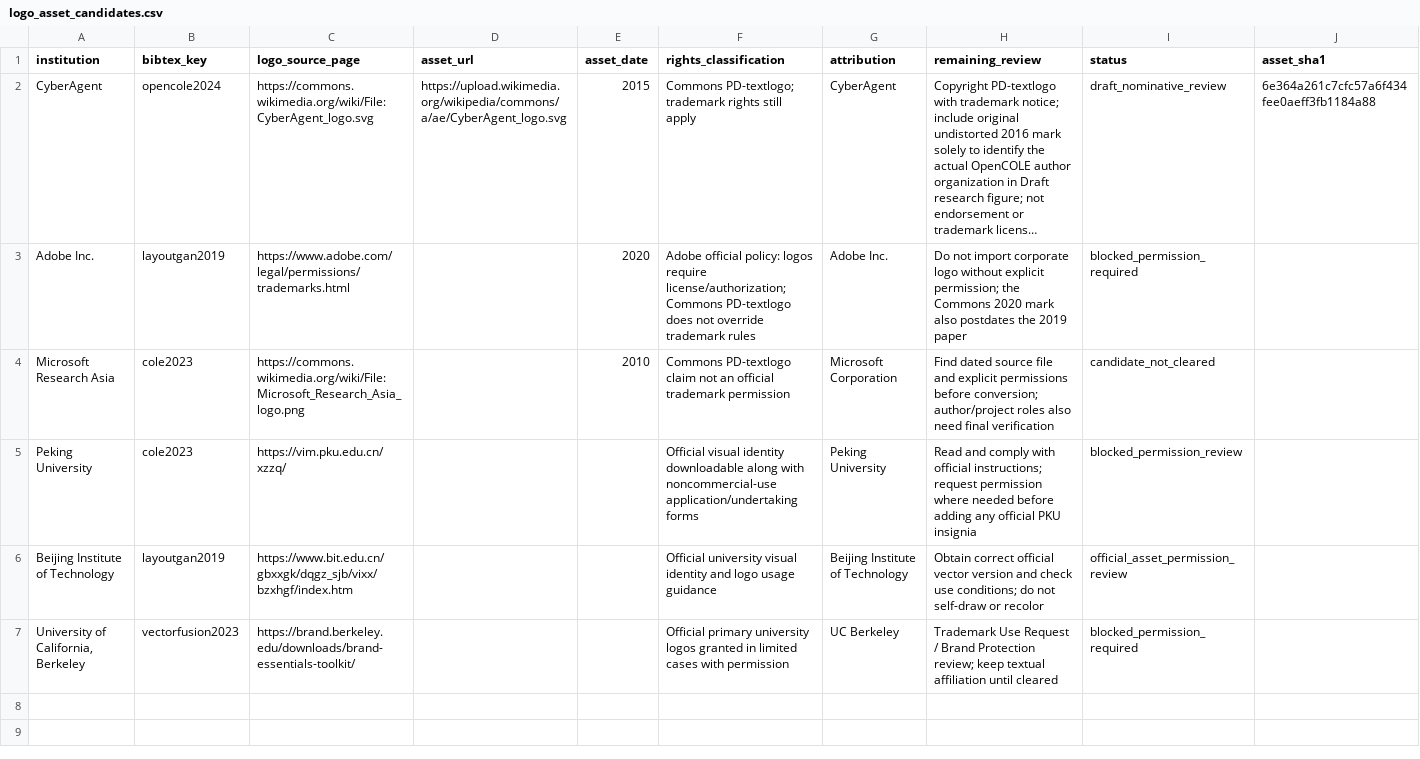
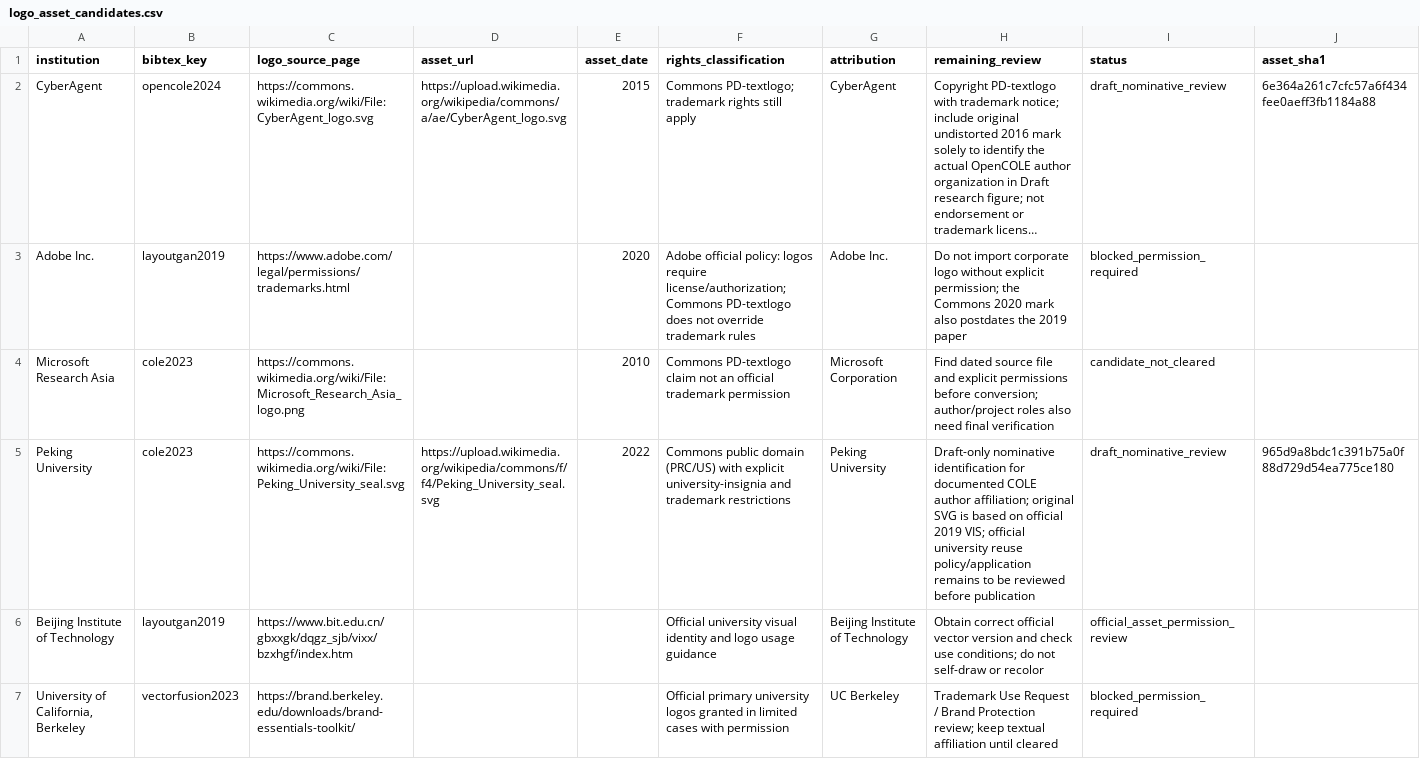
Before and after one commit to creative-graphic-design/awesome-creative-graphic-design-generation, a CSV file: paper/figs/tex/logo_asset_candidates.csv, drawn as a sheet; long unchanged cells end in ….

Commit message:
docs(paper): register public-domain PKU SVG and draft insignia-use caveat

```diff
--- a/paper/figs/tex/logo_asset_candidates.csv
+++ b/paper/figs/tex/logo_asset_candidates.csv
@@ -4,3 +4,3 @@ institution,bibtex_key,logo_source_page,asset_url,asset_date,rights_classificati
 "Microsoft Research Asia","cole2023","https://commons.wikimedia.org/wiki/File:Microsoft_Research_Asia_logo.png","","2010","Commons PD-textlogo claim not an official trademark permission","Microsoft Corporation","Find dated source file and explicit permissions before conversion; author/project roles also need final verification","candidate_not_cleared",
-"Peking University","cole2023","https://vim.pku.edu.cn/xzzq/","","","Official visual identity downloadable along with noncommercial-use application/undertaking forms","Peking University","Read and comply with official instructions; request permission where needed before adding any official PKU insignia","blocked_permission_review",
+"Peking University","cole2023","https://commons.wikimedia.org/wiki/File:Peking_University_seal.svg","https://upload.wikimedia.org/wikipedia/commons/f/f4/Peking_University_seal.svg","2022","Commons public domain (PRC/US) with explicit university-insignia and trademark restrictions","Peking University","Draft-only nominative identification for documented COLE author affiliation; original SVG is based on official 2019 VIS; official university reuse policy/application remains to be reviewed before publication","draft_nominative_review",965d9a8bdc1c391b75a0f88d729d54ea775ce180
 "Beijing Institute of Technology","layoutgan2019","https://www.bit.edu.cn/gbxxgk/dqgz_sjb/vixx/bzxhgf/index.htm","","","Official university visual identity and logo usage guidance","Beijing Institute of Technology","Obtain correct official vector version and check use conditions; do not self-draw or recolor","official_asset_permission_review",
```
